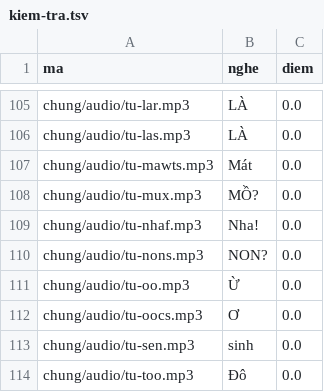
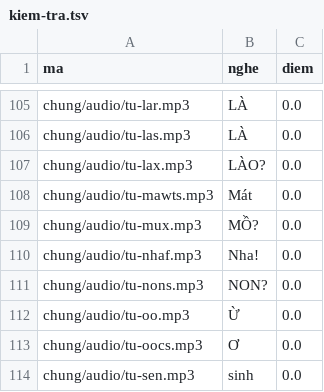
Before and after one commit to CVCEC/truong-tieng-viet, a TSV file: giong-ai/kiem-tra.tsv, drawn as a sheet; only a part is shown, gaps mark what is left out; the shorter side is filled out with more unchanged rows.

```diff
--- a/giong-ai/kiem-tra.tsv
+++ b/giong-ai/kiem-tra.tsv
@@ -106,2 +106,3 @@ chung/audio/tu-lar.mp3	LÀ	0.0
 chung/audio/tu-las.mp3	LÀ	0.0
+chung/audio/tu-lax.mp3	LÀO?	0.0
 chung/audio/tu-mawts.mp3	Mát	0.0
```
Also changed, not shown: giong-ai/loi.tsv, 3 other files.
